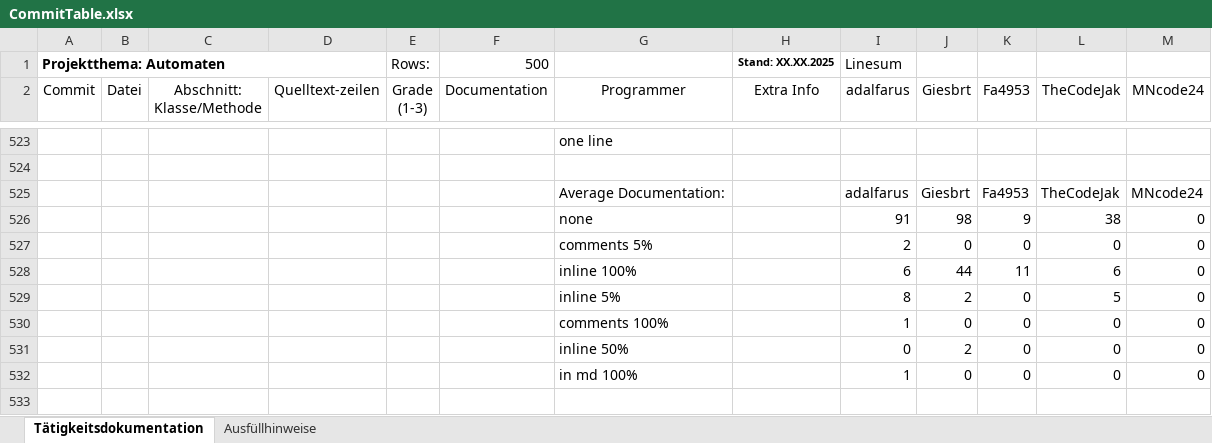
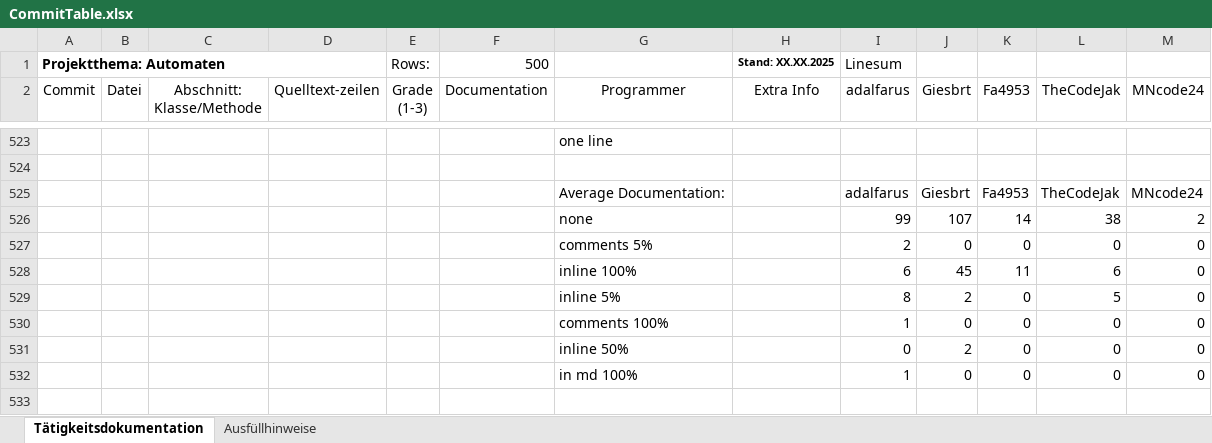
Before and after one commit to Giesbrt/Automaten, an Excel workbook: meta/dudpy-planning/CommitTable.xlsx, sheet Tätigkeitsdokumentation, drawn as a sheet; only a part is shown, gaps mark what is left out; values as stored, in another font and other column widths than the file's, no borders; charts and pictures not drawn; removed rows and columns are numbered as before the commit, all else as after; the diff covers the shown part only; the diff names each change by its address in the sheet, - before the commit and + after, or states it on an @@ line.

Commit message:
Fixed None error and updated Housekeeping a bit

```diff
--- a/meta/dudpy-planning/CommitTable.xlsx (sheet Tätigkeitsdokumentation)
+++ b/meta/dudpy-planning/CommitTable.xlsx (sheet Tätigkeitsdokumentation)
-row 526:  |  |  |  |  |  | none |  | 91 | 98 | 9 | 38 | 0
+row 526:  |  |  |  |  |  | none |  | 99 | 107 | 14 | 38 | 2
-J528 (Giesbrt): 44
+J528 (Giesbrt): 45
```
Also changed, not shown: 34 added rows, 34 removed rows and 10 edited cells elsewhere in this sheet, formulas that keep their value, charts or pictures, 6 other files.
